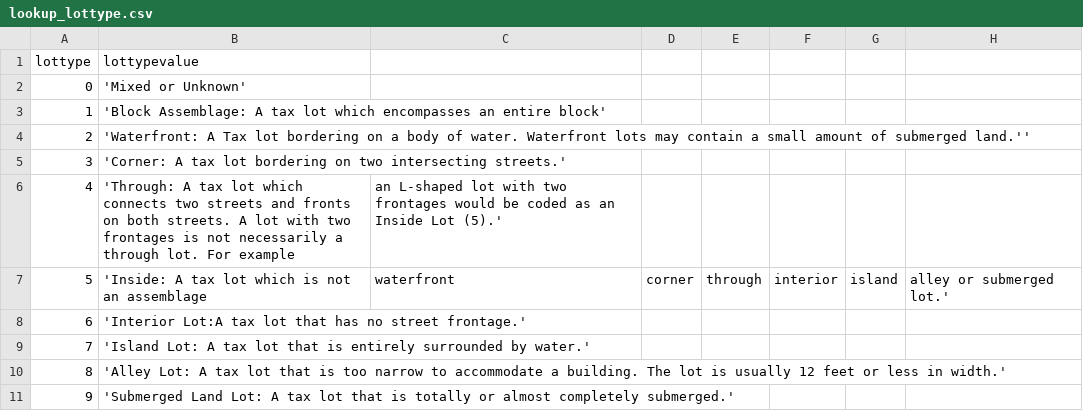
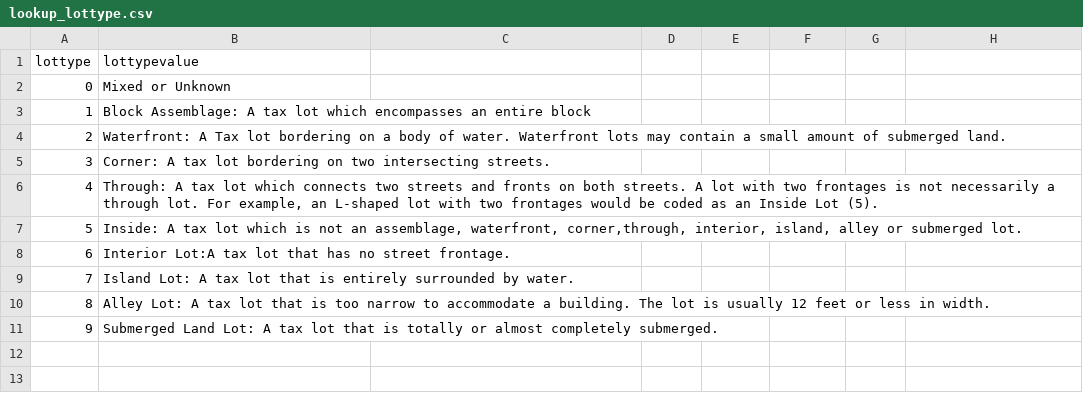
Before and after one commit to NYCPlanning/db-pluto, a CSV file: pluto_build/data/lookup_lottype.csv, drawn as a sheet.

Commit message:
adding domain lookup table
Former-commit-id: 06aec8212c8f8ce4b9a4472f860b98438ed91e9e

```diff
--- a/pluto_build/data/lookup_lottype.csv
+++ b/pluto_build/data/lookup_lottype.csv
@@ -1,11 +1,11 @@
 lottype,lottypevalue
-0,'Mixed or Unknown'
-1,'Block Assemblage: A tax lot which encompasses an entire block'
-2,'Waterfront: A Tax lot bordering on a body of water. Waterfront lots may contain a small amount of submerged land.''
-3,'Corner: A tax lot bordering on two intersecting streets.'
-4,'Through: A tax lot which connects two streets and fronts on both streets. A lot with two frontages is not necessarily a through lot. For example, an L-shaped lot with two frontages would be coded as an Inside Lot (5).'
-5,'Inside: A tax lot which is not an assemblage, waterfront, corner,through, interior, island, alley or submerged lot.'
-6,'Interior Lot:A tax lot that has no street frontage.'
-7,'Island Lot: A tax lot that is entirely surrounded by water.'
-8,'Alley Lot: A tax lot that is too narrow to accommodate a building. The lot is usually 12 feet or less in width.'
-9,'Submerged Land Lot: A tax lot that is totally or almost completely submerged.'
+0,"Mixed or Unknown"
+1,"Block Assemblage: A tax lot which encompasses an entire block"
+2,"Waterfront: A Tax lot bordering on a body of water. Waterfront lots may contain a small amount of submerged land."
+3,"Corner: A tax lot bordering on two intersecting streets."
+4,"Through: A tax lot which connects two streets and fronts on both streets. A lot with two frontages is not necessarily a through lot. For example, an L-shaped lot with two frontages would be coded as an Inside Lot (5)."
+5,"Inside: A tax lot which is not an assemblage, waterfront, corner,through, interior, island, alley or submerged lot."
+6,"Interior Lot:A tax lot that has no street frontage."
+7,"Island Lot: A tax lot that is entirely surrounded by water."
+8,"Alley Lot: A tax lot that is too narrow to accommodate a building. The lot is usually 12 feet or less in width."
+9,"Submerged Land Lot: A tax lot that is totally or almost completely submerged."
```
